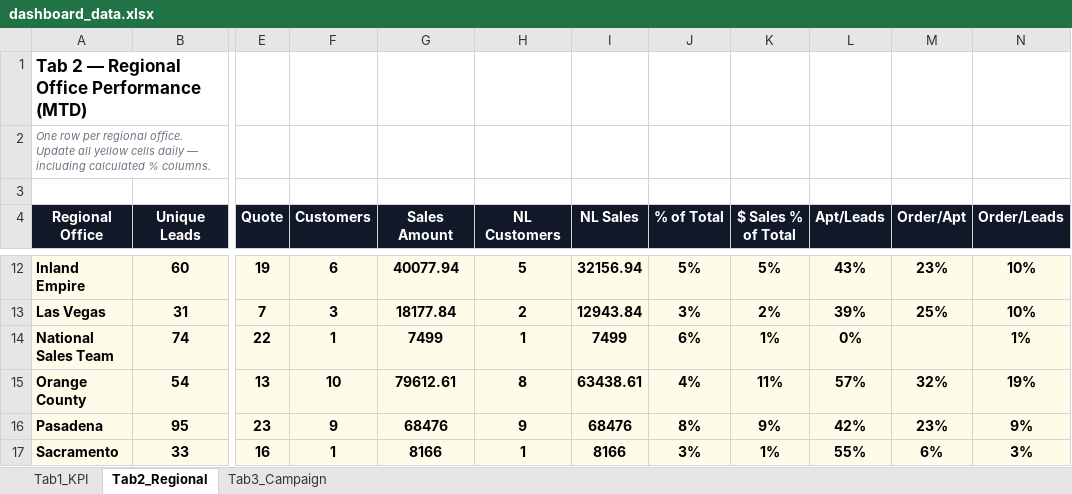
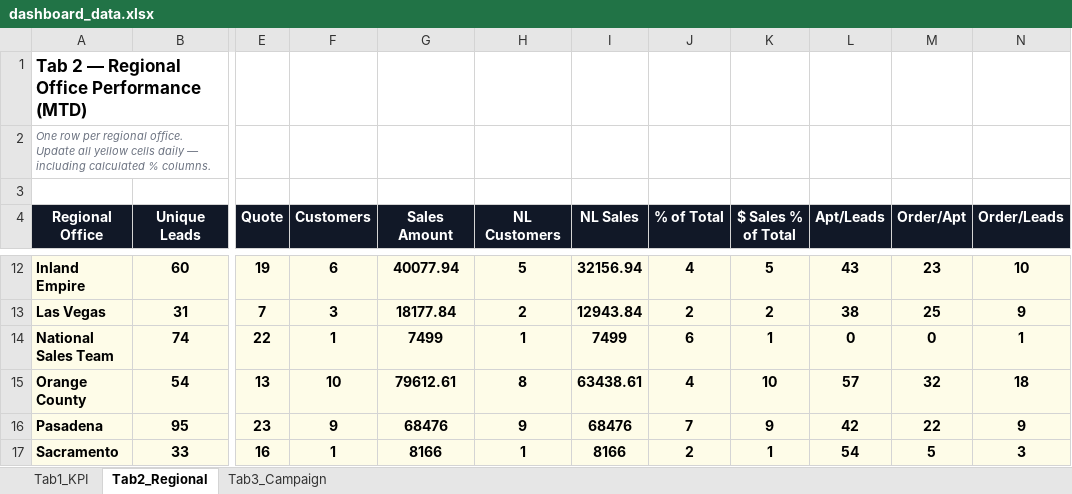
Before and after one commit to panpanlsw-ops/Google-Dashboard, an Excel workbook: dashboard_data.xlsx, sheet Tab2_Regional, drawn as a sheet; only a part is shown, gaps mark what is left out; values as stored, in another font and other column widths than the file's, no borders; the diff covers the shown part only; the diff names each change by its address in the sheet, - before the commit and + after, or states it on an @@ line.

```diff
--- a/dashboard_data.xlsx (sheet Tab2_Regional)
+++ b/dashboard_data.xlsx (sheet Tab2_Regional)
-J12 (% of Total): 5%
+J12 (% of Total): 4
-K12 ($ Sales % of Total): 5%
+K12 ($ Sales % of Total): 5
-L12 (Apt/Leads): 43%
+L12 (Apt/Leads): 43
-M12 (Order/Apt): 23%
+M12 (Order/Apt): 23
-N12 (Order/Leads): 10%
+N12 (Order/Leads): 10
-J13 (% of Total): 3%
+J13 (% of Total): 2
-K13 ($ Sales % of Total): 2%
+K13 ($ Sales % of Total): 2
-L13 (Apt/Leads): 39%
+L13 (Apt/Leads): 38
-M13 (Order/Apt): 25%
+M13 (Order/Apt): 25
-N13 (Order/Leads): 10%
+N13 (Order/Leads): 9
-J14 (% of Total): 6%
+J14 (% of Total): 6
-K14 ($ Sales % of Total): 1%
+K14 ($ Sales % of Total): 1
-L14 (Apt/Leads): 0%
+L14 (Apt/Leads): 0
-M14 (Order/Apt): (empty)
+M14 (Order/Apt): 0
-N14 (Order/Leads): 1%
+N14 (Order/Leads): 1
-J15 (% of Total): 4%
+J15 (% of Total): 4
-K15 ($ Sales % of Total): 11%
+K15 ($ Sales % of Total): 10
-L15 (Apt/Leads): 57%
+L15 (Apt/Leads): 57
-M15 (Order/Apt): 32%
+M15 (Order/Apt): 32
-N15 (Order/Leads): 19%
+N15 (Order/Leads): 18
-J16 (% of Total): 8%
+J16 (% of Total): 7
-K16 ($ Sales % of Total): 9%
+K16 ($ Sales % of Total): 9
-L16 (Apt/Leads): 42%
+L16 (Apt/Leads): 42
-M16 (Order/Apt): 23%
+M16 (Order/Apt): 22
-N16 (Order/Leads): 9%
+N16 (Order/Leads): 9
-J17 (% of Total): 3%
+J17 (% of Total): 2
-K17 ($ Sales % of Total): 1%
+K17 ($ Sales % of Total): 1
-L17 (Apt/Leads): 55%
+L17 (Apt/Leads): 54
-M17 (Order/Apt): 6%
+M17 (Order/Apt): 5
-N17 (Order/Leads): 3%
+N17 (Order/Leads): 3
```
Also changed, not shown: 50 edited cells elsewhere in this sheet.
